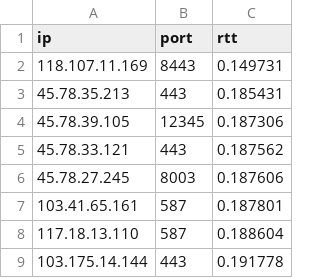
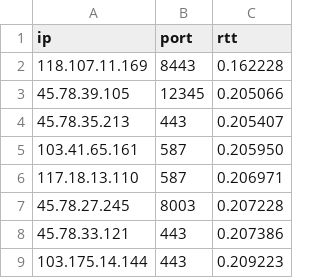
Before and after one commit to ppxko/realiptest, a CSV file: realip.csv, drawn as a sheet.

```diff
--- a/realip.csv
+++ b/realip.csv
@@ -1,9 +1,9 @@
 ip,port,rtt
-118.107.11.169,8443,0.149731
-45.78.35.213,443,0.185431
-45.78.39.105,12345,0.187306
-45.78.33.121,443,0.187562
-45.78.27.245,8003,0.187606
-103.41.65.161,587,0.187801
-117.18.13.110,587,0.188604
-103.175.14.144,443,0.191778
+118.107.11.169,8443,0.162228
+45.78.39.105,12345,0.205066
+45.78.35.213,443,0.205407
+103.41.65.161,587,0.205950
+117.18.13.110,587,0.206971
+45.78.27.245,8003,0.207228
+45.78.33.121,443,0.207386
+103.175.14.144,443,0.209223
```
Also changed, not shown: 2 other files.
